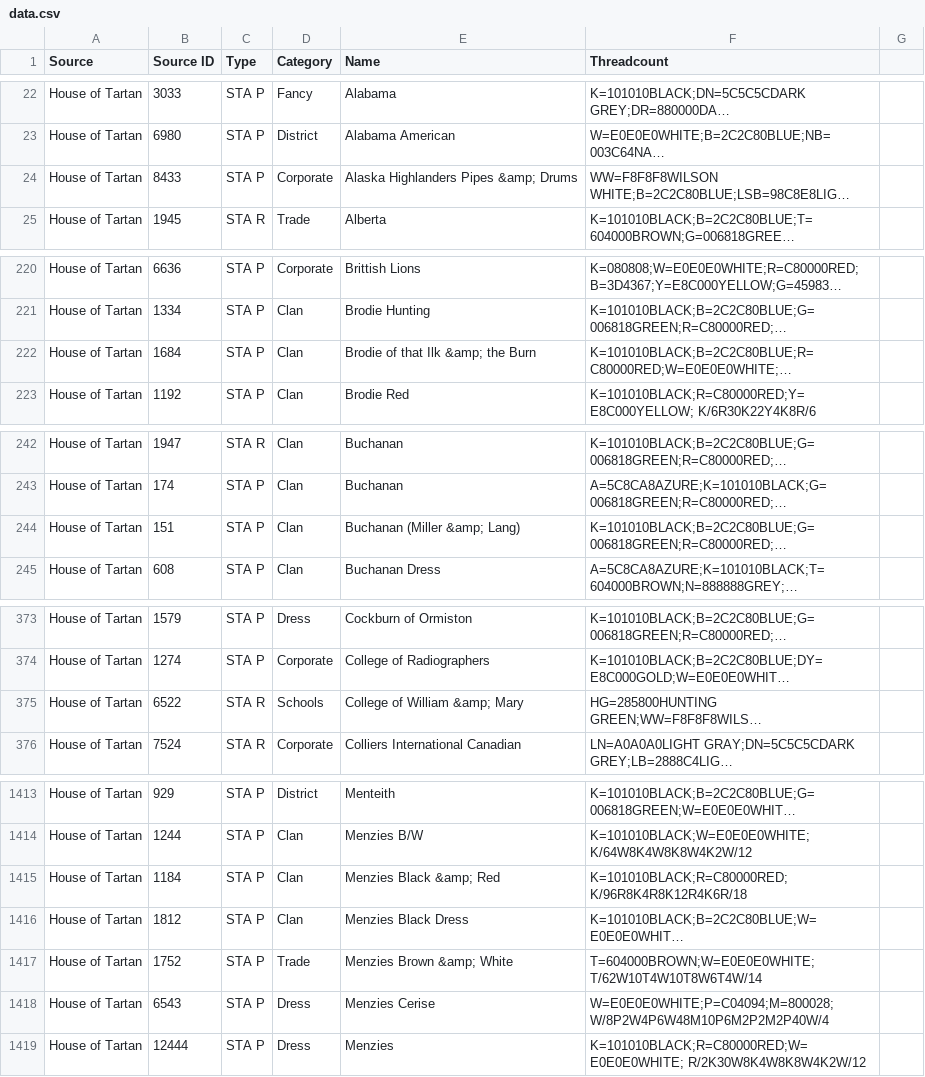
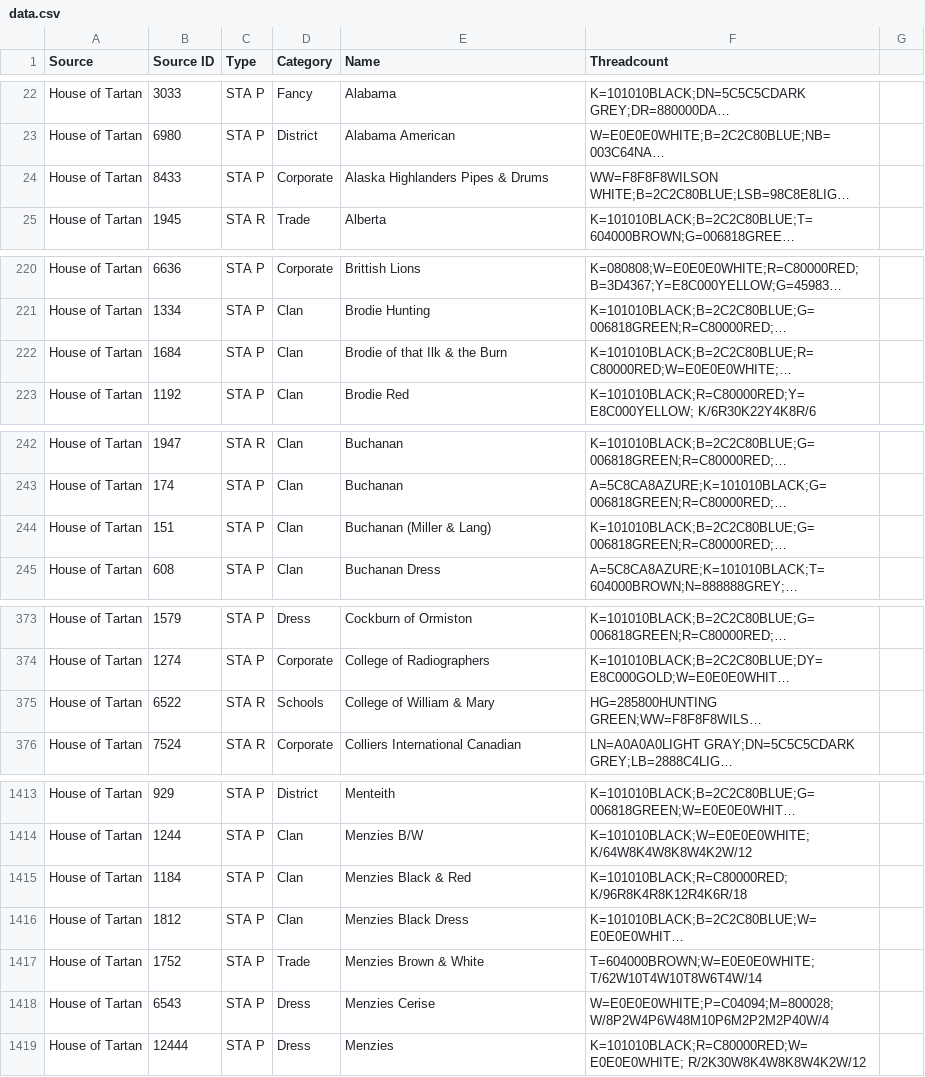
Before and after one commit to thetartan/tartan-database, a CSV file: data.csv, drawn as a sheet; only a part is shown, gaps mark what is left out; long unchanged cells end in …; the diff covers the shown part only; the diff names each change by its address in the sheet, - before the commit and + after, or states it on an @@ line.

```diff
--- a/data.csv
+++ b/data.csv
-E24 (Name): Alaska Highlanders Pipes &amp; Drums
+E24 (Name): Alaska Highlanders Pipes & Drums
-E222 (Name): Brodie of that Ilk &amp; the Burn
+E222 (Name): Brodie of that Ilk & the Burn
-E244 (Name): Buchanan (Miller &amp; Lang)
+E244 (Name): Buchanan (Miller & Lang)
-E375 (Name): College of William &amp; Mary
+E375 (Name): College of William & Mary
-E1415 (Name): Menzies Black &amp; Red
+E1415 (Name): Menzies Black & Red
-E1417 (Name): Menzies Brown &amp; White
+E1417 (Name): Menzies Brown & White
```
Also changed, not shown: 9 edited cells elsewhere in this file, house-of-tartan/mapped.csv, house-of-tartan/raw.csv, 1 other file.
